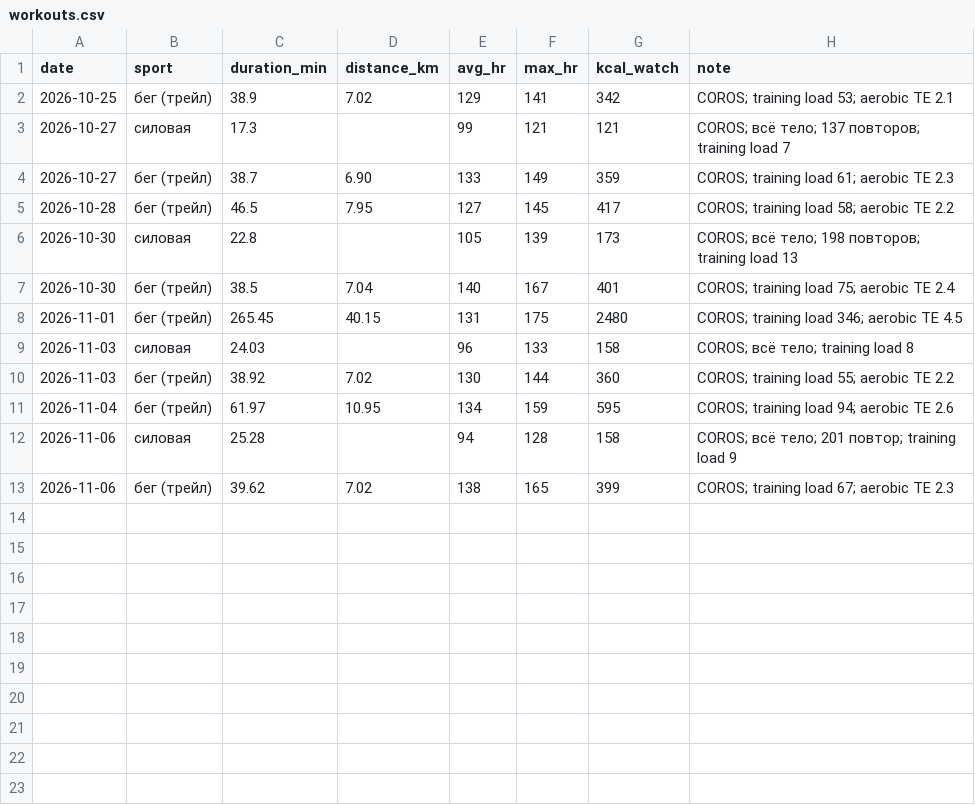
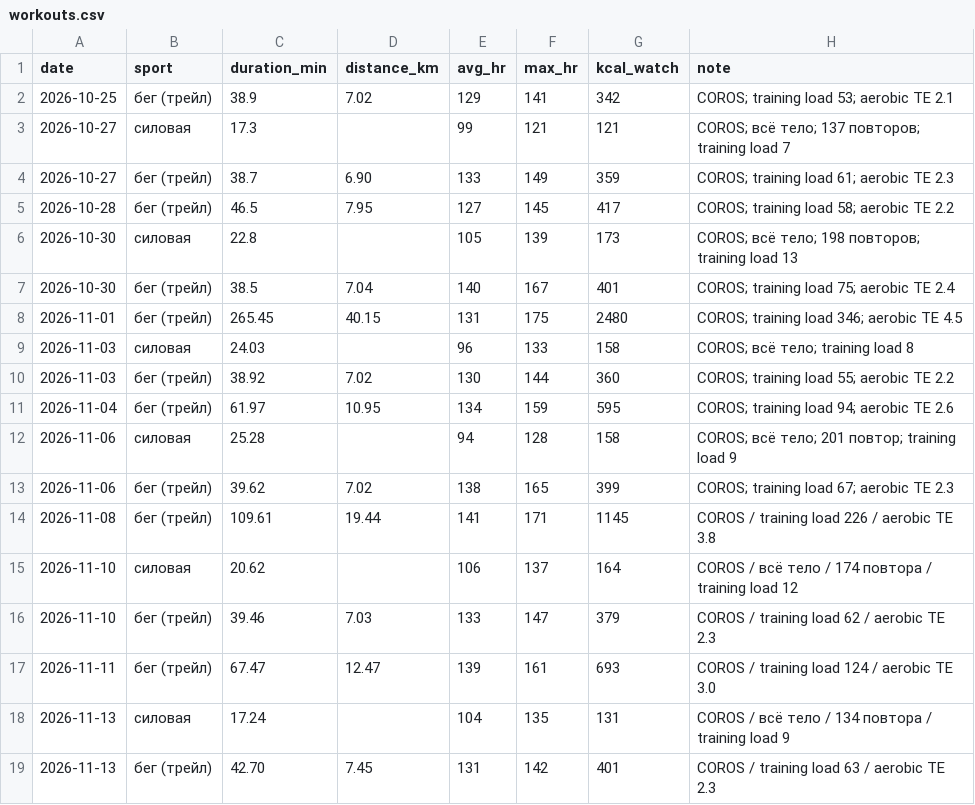
Before and after one commit to urevoleg/ai-weight-plan, a CSV file: site/data/workouts.csv, drawn as a sheet.

```diff
--- a/site/data/workouts.csv
+++ b/site/data/workouts.csv
@@ -13 +13,7 @@ date,sport,duration_min,distance_km,avg_hr,max_hr,kcal_watch,note
 2026-11-06,бег (трейл),39.62,7.02,138,165,399,COROS; training load 67; aerobic TE 2.3
+2026-11-08,бег (трейл),109.61,19.44,141,171,1145,COROS / training load 226 / aerobic TE 3.8
+2026-11-10,силовая,20.62,,106,137,164,COROS / всё тело / 174 повтора / training load 12
+2026-11-10,бег (трейл),39.46,7.03,133,147,379,COROS / training load 62 / aerobic TE 2.3
+2026-11-11,бег (трейл),67.47,12.47,139,161,693,COROS / training load 124 / aerobic TE 3.0
+2026-11-13,силовая,17.24,,104,135,131,COROS / всё тело / 134 повтора / training load 9
+2026-11-13,бег (трейл),42.70,7.45,131,142,401,COROS / training load 63 / aerobic TE 2.3
```
Also changed, not shown: 4 other files.
